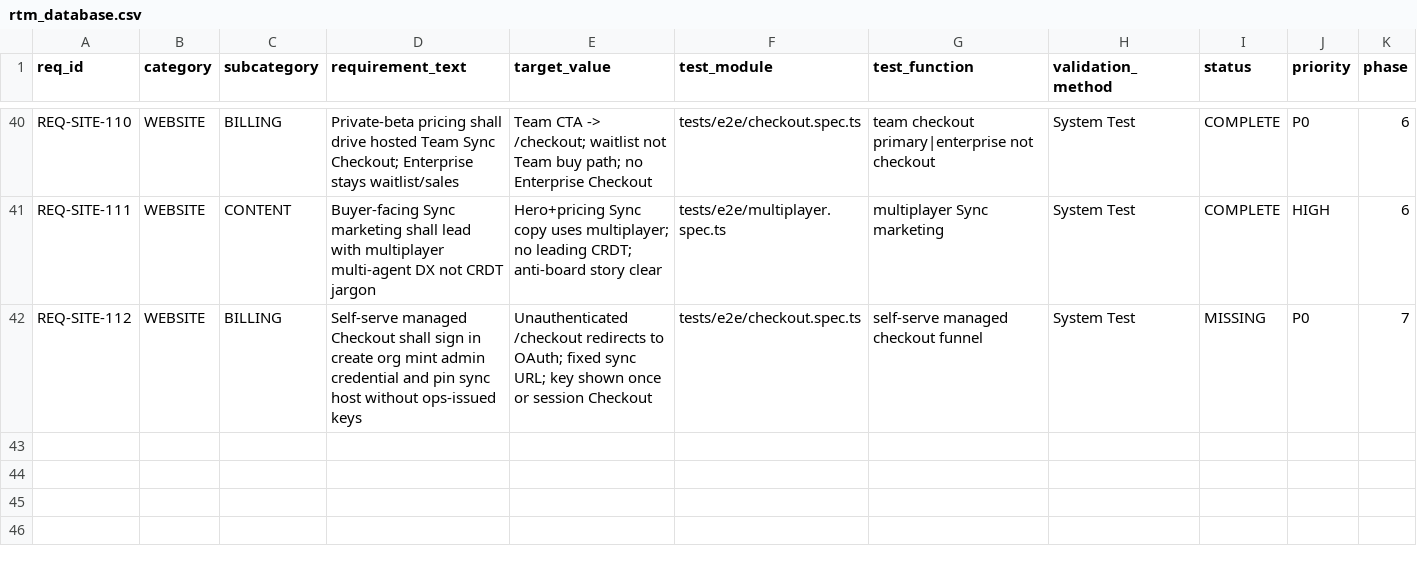
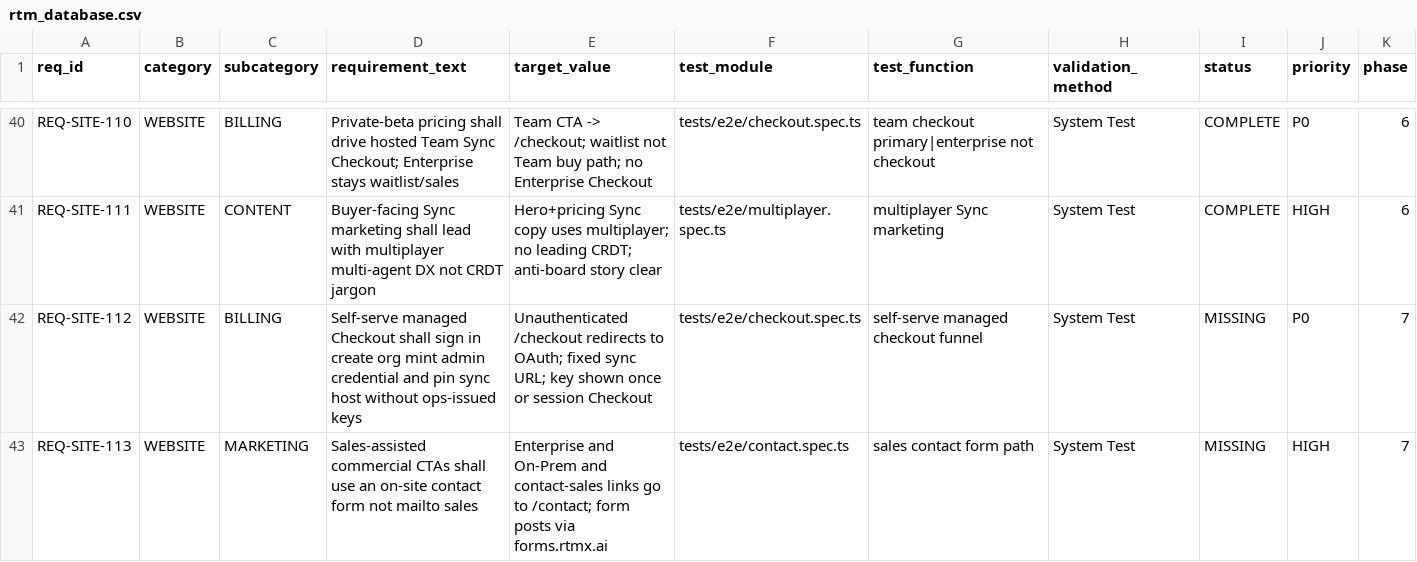
Before and after one commit to rtmx-ai/rtmx.ai, a CSV file: docs/rtm_database.csv, drawn as a sheet; only a part is shown, gaps mark what is left out; rows hold the shown columns only; the diff names each change by its address in the sheet, - before the commit and + after, or states it on an @@ line.

```diff
--- a/docs/rtm_database.csv
+++ b/docs/rtm_database.csv
+row 43: REQ-SITE-113 | WEBSITE | MARKETING | Sales-assisted commercial CTAs shall use an on-site contact form not mailto sales | Enterprise and On-Prem and contact-sales links go to /contact; form posts via forms.rtmx.ai | tests/e2e/contact.spec.ts | sales contact form path | System Test | MISSING | HIGH | 7
```
Also changed, not shown: 25 other files.
